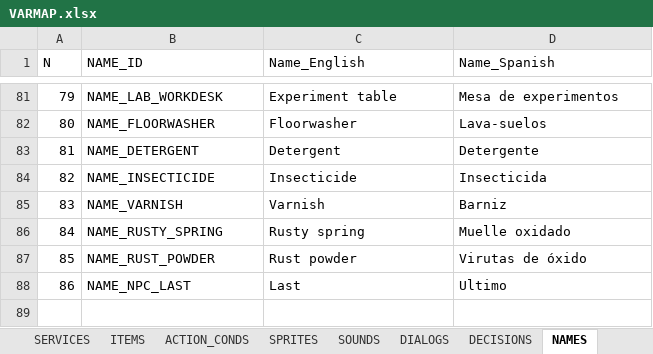
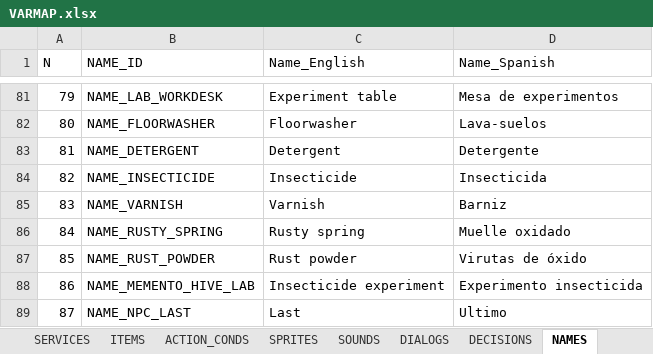
Before and after one commit to ivor4/Goblins3_AnotherQuest, an Excel workbook: VARMAP_Generator/VARMAP.xlsx, sheet NAMES, drawn as a sheet; only a part is shown, gaps mark what is left out; values as stored, in another font and other column widths than the file's, no borders; charts and pictures and table styles not drawn; addresses are those after the commit; the diff names each change by its address in the sheet, - before the commit and + after, or states it on an @@ line.

```diff
--- a/VARMAP_Generator/VARMAP.xlsx (sheet NAMES)
+++ b/VARMAP_Generator/VARMAP.xlsx (sheet NAMES)
+row 88: 86 | NAME_MEMENTO_HIVE_LAB | Insecticide experiment | Experimento insecticida
@@ column A (N) renumbered from row 89 down @@
```
Also changed, not shown: sheet ACTION_CONDS, sheet PHRASES, sheet EVENTS, sheet SOUNDS, sheet SPRITES, sheet TYPES, 3 more sheets, formulas that keep their value, 42 other files.
